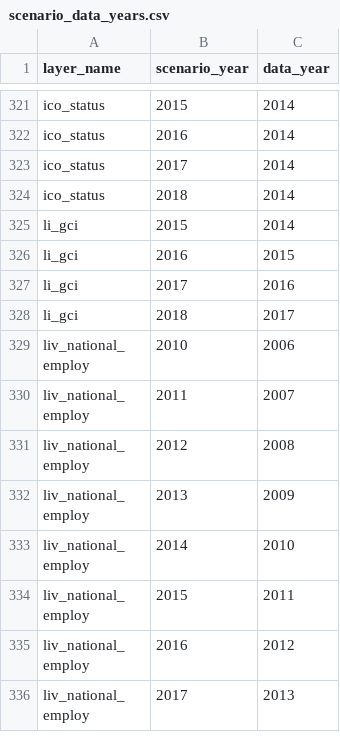
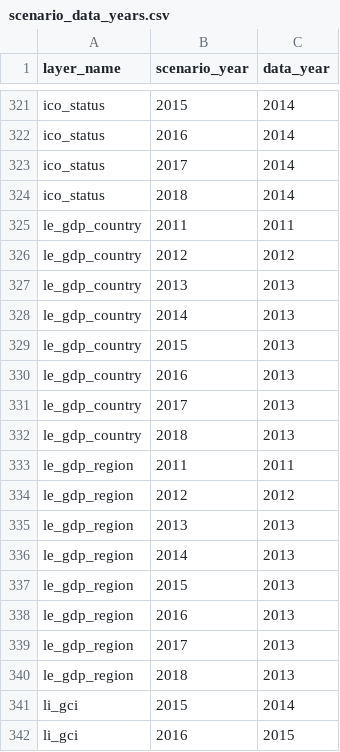
Before and after one commit to OHI-Science/bhi, a CSV file: baltic/conf/scenario_data_years.csv, drawn as a sheet; only a part is shown, gaps mark what is left out; the shorter side is filled out with more unchanged rows; the diff names each change by its address in the sheet, - before the commit and + after, or states it on an @@ line.

```diff
--- a/baltic/conf/scenario_data_years.csv
+++ b/baltic/conf/scenario_data_years.csv
+row 325: le_gdp_country | 2011 | 2011
+row 326: le_gdp_country | 2012 | 2012
+row 327: le_gdp_country | 2013 | 2013
+row 328: le_gdp_country | 2014 | 2013
+row 329: le_gdp_country | 2015 | 2013
+row 330: le_gdp_country | 2016 | 2013
+row 331: le_gdp_country | 2017 | 2013
+row 332: le_gdp_country | 2018 | 2013
+row 333: le_gdp_region | 2011 | 2011
+row 334: le_gdp_region | 2012 | 2012
+row 335: le_gdp_region | 2013 | 2013
+row 336: le_gdp_region | 2014 | 2013
+row 337: le_gdp_region | 2015 | 2013
+row 338: le_gdp_region | 2016 | 2013
+row 339: le_gdp_region | 2017 | 2013
+row 340: le_gdp_region | 2018 | 2013
```
Also changed, not shown: baltic/layers.csv, baltic/temp/track_layers_added.csv, 3 other files.
